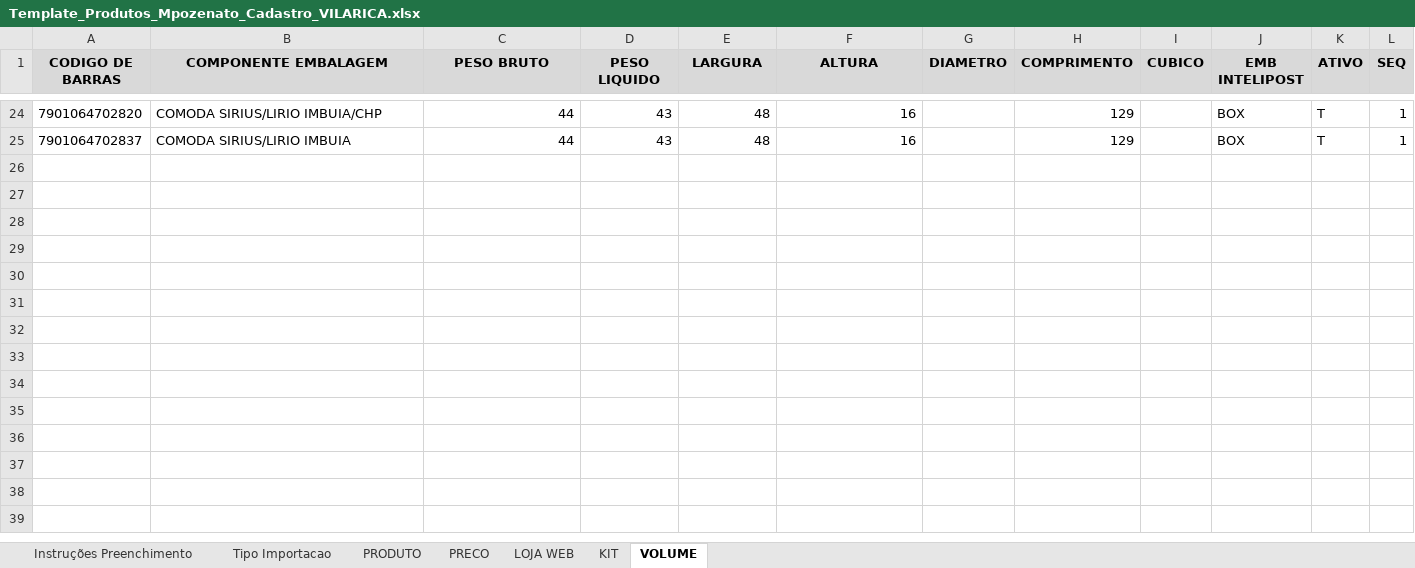
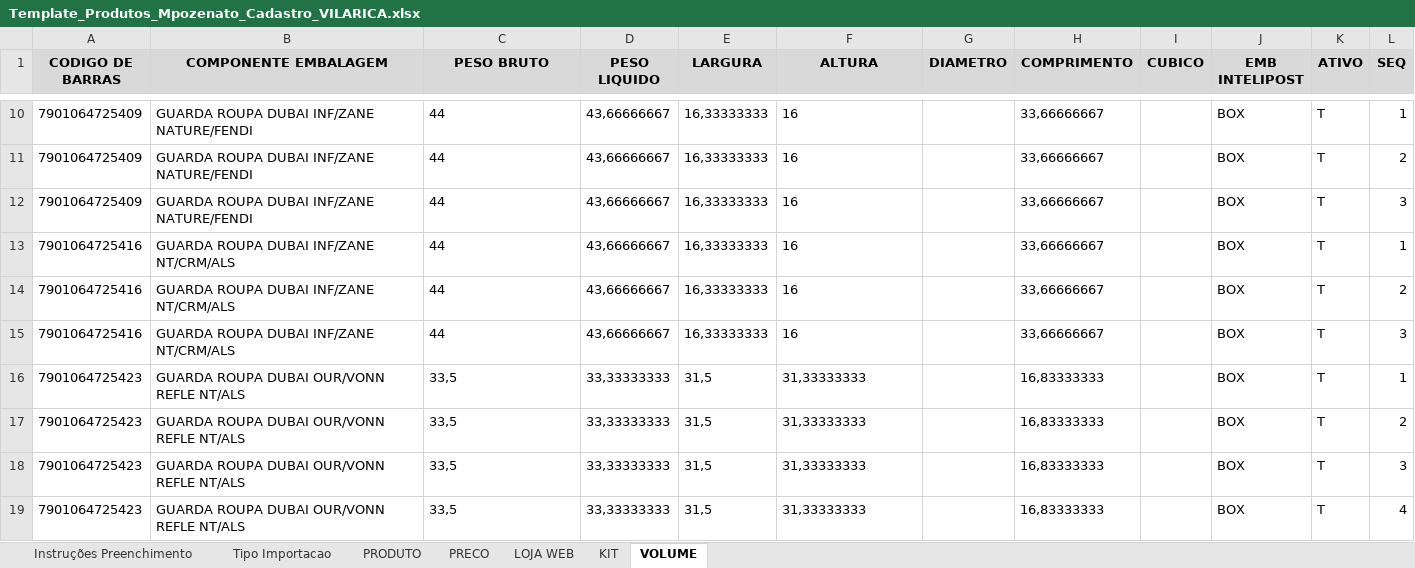
Before and after one commit to HeltonCardoso/Cadastro_Produtos_web, an Excel workbook: uploads/Template_Produtos_Mpozenato_Cadastro_VILARICA.xlsx, sheet VOLUME, drawn as a sheet; only a part is shown, gaps mark what is left out; values as stored, in another font and other column widths than the file's, no borders; addresses are those after the commit; the diff covers the shown part only; the diff names each change by its address in the sheet, - before the commit and + after, or states it on an @@ line.

```diff
--- a/uploads/Template_Produtos_Mpozenato_Cadastro_VILARICA.xlsx (sheet VOLUME)
+++ b/uploads/Template_Produtos_Mpozenato_Cadastro_VILARICA.xlsx (sheet VOLUME)
-A10 (CODIGO DE BARRAS): 7901064702820
+A10 (CODIGO DE BARRAS): 7901064725409
-B10 (COMPONENTE EMBALAGEM): COMODA SIRIUS/LIRIO IMBUIA/CHP
+B10 (COMPONENTE EMBALAGEM): GUARDA ROUPA DUBAI INF/ZANE NATURE/FENDI
-C10 alignment: right
+C10 alignment: left
-D10 (PESO LIQUIDO): 43
+D10 (PESO LIQUIDO): 43,66666667
-E10 (LARGURA): 48
+E10 (LARGURA): 16,33333333
-F10 alignment: right
+F10 alignment: left
-H10 (COMPRIMENTO): 129
+H10 (COMPRIMENTO): 33,66666667
+row 11: 7901064725409 | GUARDA ROUPA DUBAI INF/ZANE NATURE/FENDI | 44 | 43,66666667 | 16,33333333 | 16 |  | 33,66666667 |  | BOX | T | 2
+row 12: 7901064725409 | GUARDA ROUPA DUBAI INF/ZANE NATURE/FENDI | 44 | 43,66666667 | 16,33333333 | 16 |  | 33,66666667 |  | BOX | T | 3
-A13 (CODIGO DE BARRAS): 7901064702837
+A13 (CODIGO DE BARRAS): 7901064725416
-B13 (COMPONENTE EMBALAGEM): COMODA SIRIUS/LIRIO IMBUIA
+B13 (COMPONENTE EMBALAGEM): GUARDA ROUPA DUBAI INF/ZANE NT/CRM/ALS
-C13 alignment: right
+C13 alignment: left
-D13 (PESO LIQUIDO): 43
+D13 (PESO LIQUIDO): 43,66666667
-E13 (LARGURA): 48
+E13 (LARGURA): 16,33333333
-F13 alignment: right
+F13 alignment: left
-H13 (COMPRIMENTO): 129
+H13 (COMPRIMENTO): 33,66666667
+row 14: 7901064725416 | GUARDA ROUPA DUBAI INF/ZANE NT/CRM/ALS | 44 | 43,66666667 | 16,33333333 | 16 |  | 33,66666667 |  | BOX | T | 2
+row 15: 7901064725416 | GUARDA ROUPA DUBAI INF/ZANE NT/CRM/ALS | 44 | 43,66666667 | 16,33333333 | 16 |  | 33,66666667 |  | BOX | T | 3
+row 16: 7901064725423 | GUARDA ROUPA DUBAI OUR/VONN REFLE NT/ALS | 33,5 | 33,33333333 | 31,5 | 31,33333333 |  | 16,83333333 |  | BOX | T | 1
+row 17: 7901064725423 | GUARDA ROUPA DUBAI OUR/VONN REFLE NT/ALS | 33,5 | 33,33333333 | 31,5 | 31,33333333 |  | 16,83333333 |  | BOX | T | 2
+row 18: 7901064725423 | GUARDA ROUPA DUBAI OUR/VONN REFLE NT/ALS | 33,5 | 33,33333333 | 31,5 | 31,33333333 |  | 16,83333333 |  | BOX | T | 3
+row 19: 7901064725423 | GUARDA ROUPA DUBAI OUR/VONN REFLE NT/ALS | 33,5 | 33,33333333 | 31,5 | 31,33333333 |  | 16,83333333 |  | BOX | T | 4
```
Also changed, not shown: 17 added rows and 22 removed rows elsewhere in this sheet, sheet PRODUTO, sheet PRECO, sheet LOJA WEB, sheet KIT, uploads/Planilha_Online_LUCIANEQUARTO.xlsx, 10 other files.
